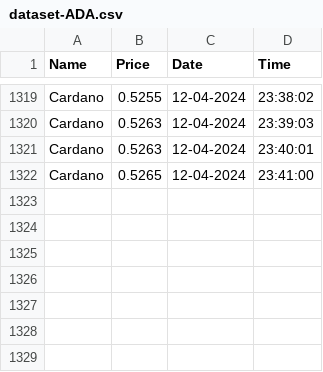
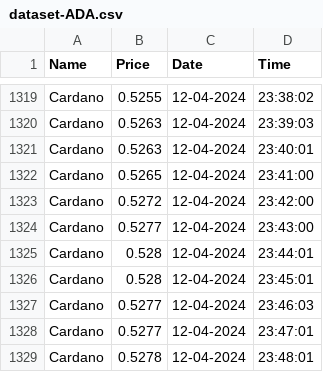
Before and after one commit to Sanika-Chavan/PrediCrypt, a CSV file: dataset-ADA.csv, drawn as a sheet; only a part is shown, gaps mark what is left out; the diff names each change by its address in the sheet, - before the commit and + after, or states it on an @@ line.

```diff
--- a/dataset-ADA.csv
+++ b/dataset-ADA.csv
+row 1323: Cardano | 0.5272 | 12-04-2024 | 23:42:00
+row 1324: Cardano | 0.5277 | 12-04-2024 | 23:43:00
+row 1325: Cardano | 0.528 | 12-04-2024 | 23:44:01
+row 1326: Cardano | 0.528 | 12-04-2024 | 23:45:01
+row 1327: Cardano | 0.5277 | 12-04-2024 | 23:46:03
+row 1328: Cardano | 0.5277 | 12-04-2024 | 23:47:01
+row 1329: Cardano | 0.5278 | 12-04-2024 | 23:48:01
```
Also changed, not shown: dataset-BTC.csv, dataset-ETH.csv, 4 other files.
